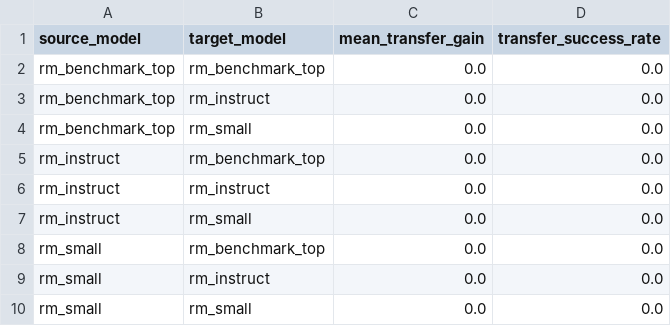
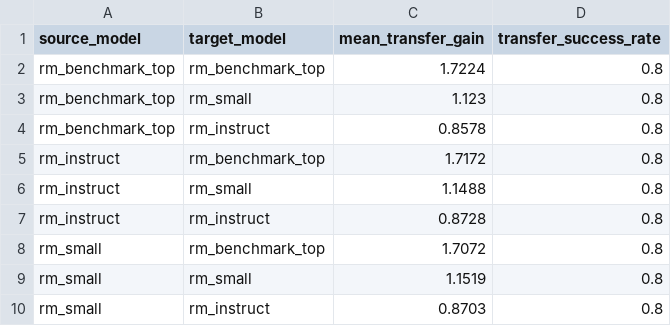
Before and after one commit to Neil-N4/reward-model-bias-auditor, a CSV file: outputs/transferability.csv, drawn as a sheet.

```diff
--- a/outputs/transferability.csv
+++ b/outputs/transferability.csv
@@ -1,10 +1,10 @@
 source_model,target_model,mean_transfer_gain,transfer_success_rate
-rm_benchmark_top,rm_benchmark_top,0.0,0.0
-rm_benchmark_top,rm_instruct,0.0,0.0
-rm_benchmark_top,rm_small,0.0,0.0
-rm_instruct,rm_benchmark_top,0.0,0.0
-rm_instruct,rm_instruct,0.0,0.0
-rm_instruct,rm_small,0.0,0.0
-rm_small,rm_benchmark_top,0.0,0.0
-rm_small,rm_instruct,0.0,0.0
-rm_small,rm_small,0.0,0.0
+rm_benchmark_top,rm_benchmark_top,1.7224,0.8
+rm_benchmark_top,rm_small,1.123,0.8
+rm_benchmark_top,rm_instruct,0.8578,0.8
+rm_instruct,rm_benchmark_top,1.7172,0.8
+rm_instruct,rm_small,1.1488,0.8
+rm_instruct,rm_instruct,0.8728,0.8
+rm_small,rm_benchmark_top,1.7072,0.8
+rm_small,rm_small,1.1519,0.8
+rm_small,rm_instruct,0.8703,0.8
```
Also changed, not shown: outputs/attack_search.csv, outputs/case_studies.csv, 7 other files.
